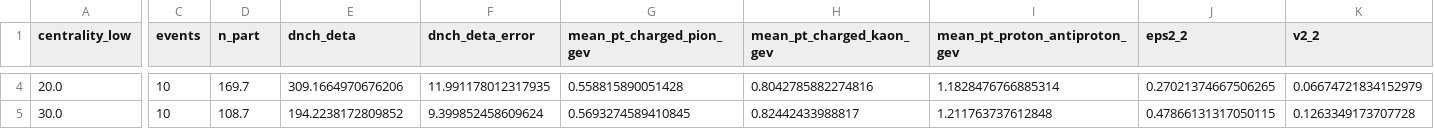
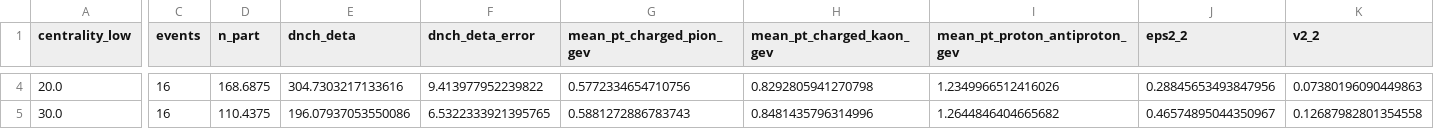
Before and after one commit to NhWee/HIC-simulation, a CSV file: docs/results/flow_ensemble_auau200.csv, drawn as a sheet; only a part is shown, gaps mark what is left out; the diff covers the shown part only; the diff names each change by its address in the sheet, - before the commit and + after, or states it on an @@ line.

```diff
--- a/docs/results/flow_ensemble_auau200.csv
+++ b/docs/results/flow_ensemble_auau200.csv
-C4:C5 (events): 10
+C4:C5 (events): 16
-D4 (n_part): 169.7
+D4 (n_part): 168.6875
-E4 (dnch_deta): 309.1664970676206
+E4 (dnch_deta): 304.7303217133616
-F4 (dnch_deta_error): 11.991178012317935
+F4 (dnch_deta_error): 9.413977952239822
-G4 (mean_pt_charged_pion_gev): 0.558815890051428
+G4 (mean_pt_charged_pion_gev): 0.5772334654710756
-H4 (mean_pt_charged_kaon_gev): 0.8042785882274816
+H4 (mean_pt_charged_kaon_gev): 0.8292805941270798
-I4 (mean_pt_proton_antiproton_gev): 1.1828476766885314
+I4 (mean_pt_proton_antiproton_gev): 1.2349966512416026
-J4 (eps2_2): 0.27021374667506265
+J4 (eps2_2): 0.28845653493847956
-K4 (v2_2): 0.06674721834152979
+K4 (v2_2): 0.07380196090449863
-D5 (n_part): 108.7
+D5 (n_part): 110.4375
-E5 (dnch_deta): 194.2238172809852
+E5 (dnch_deta): 196.07937053550086
-F5 (dnch_deta_error): 9.399852458609624
+F5 (dnch_deta_error): 6.5322333921395765
-G5 (mean_pt_charged_pion_gev): 0.5693274589410845
+G5 (mean_pt_charged_pion_gev): 0.5881272886783743
-H5 (mean_pt_charged_kaon_gev): 0.82442433988817
+H5 (mean_pt_charged_kaon_gev): 0.8481435796314996
-I5 (mean_pt_proton_antiproton_gev): 1.211763737612848
+I5 (mean_pt_proton_antiproton_gev): 1.2644846404665682
-J5 (eps2_2): 0.47866131317050115
+J5 (eps2_2): 0.46574895044350967
-K5 (v2_2): 0.1263349173707728
+K5 (v2_2): 0.12687982801354558
```
Also changed, not shown: 87 edited cells elsewhere in this file, 2 other files.
